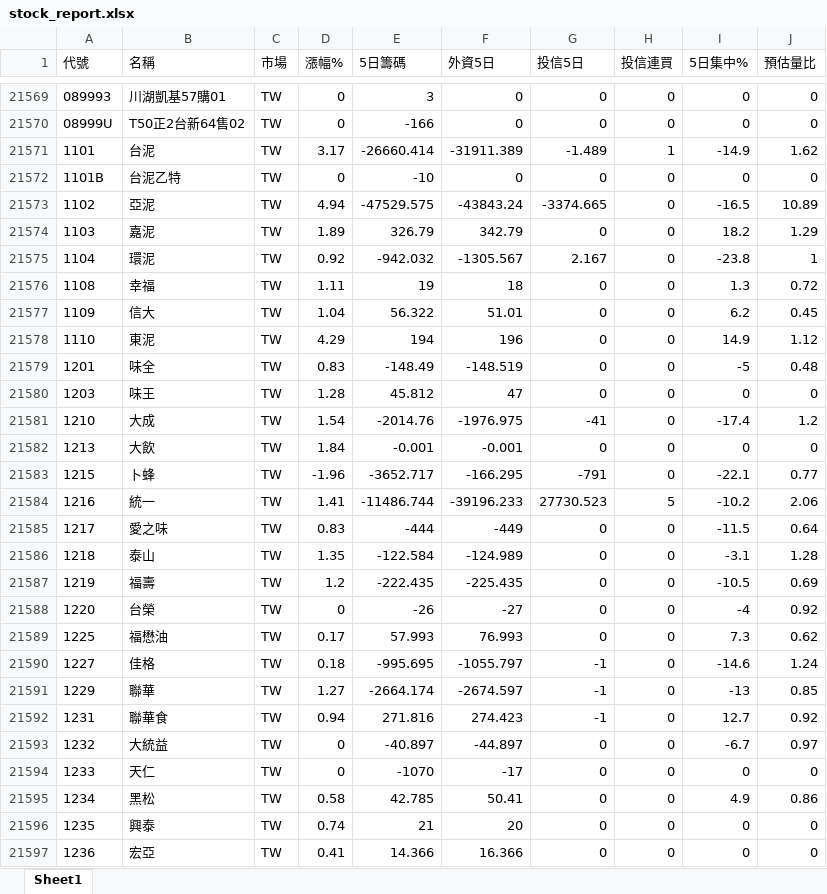
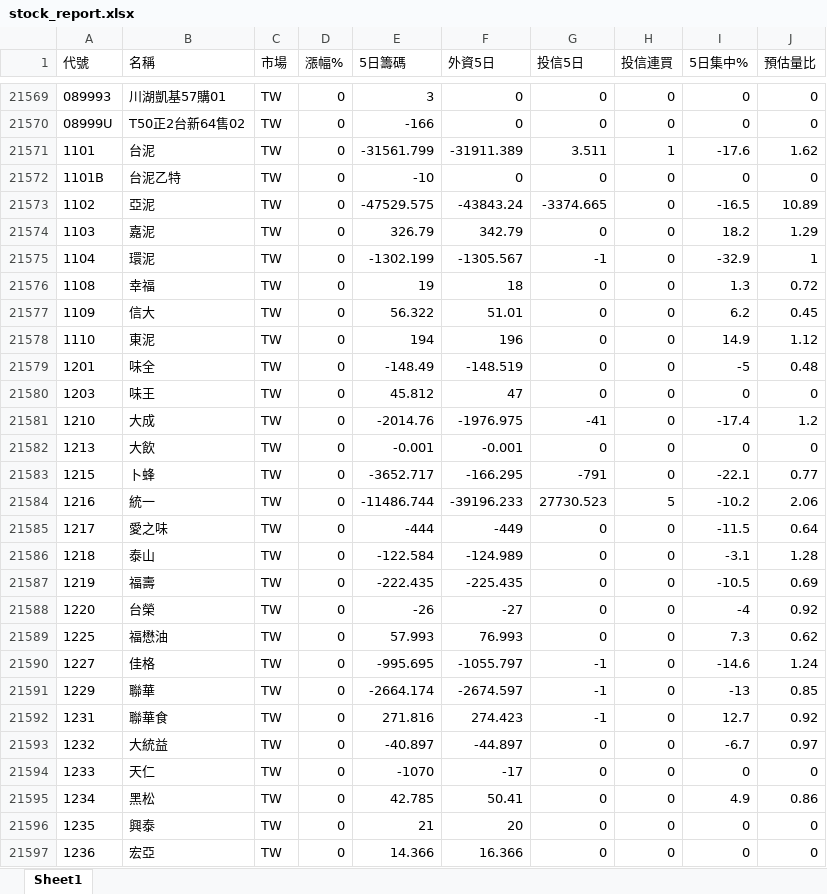
Before and after one commit to Chris701117/tw-institutional-stocker, an Excel workbook: docs/data/stock_report.xlsx, sheet Sheet1, drawn as a sheet; only a part is shown, gaps mark what is left out; values as stored, in another font and other column widths than the file's, no borders; the diff covers the shown part only; the diff names each change by its address in the sheet, - before the commit and + after, or states it on an @@ line.

```diff
--- a/docs/data/stock_report.xlsx (sheet Sheet1)
+++ b/docs/data/stock_report.xlsx (sheet Sheet1)
-D21571 (漲幅%): 3.17
+D21571 (漲幅%): 0
-E21571 (5日籌碼): -26660.414
+E21571 (5日籌碼): -31561.799
-G21571 (投信5日): -1.489
+G21571 (投信5日): 3.511
-I21571 (5日集中%): -14.9
+I21571 (5日集中%): -17.6
-D21573 (漲幅%): 4.94
+D21573 (漲幅%): 0
-D21574 (漲幅%): 1.89
+D21574 (漲幅%): 0
-D21575 (漲幅%): 0.92
+D21575 (漲幅%): 0
-E21575 (5日籌碼): -942.032
+E21575 (5日籌碼): -1302.199
-G21575 (投信5日): 2.167
+G21575 (投信5日): -1
-I21575 (5日集中%): -23.8
+I21575 (5日集中%): -32.9
-D21576 (漲幅%): 1.11
+D21576 (漲幅%): 0
-D21577 (漲幅%): 1.04
+D21577 (漲幅%): 0
-D21578 (漲幅%): 4.29
+D21578 (漲幅%): 0
-D21579 (漲幅%): 0.83
+D21579 (漲幅%): 0
-D21580 (漲幅%): 1.28
+D21580 (漲幅%): 0
-D21581 (漲幅%): 1.54
+D21581 (漲幅%): 0
-D21582 (漲幅%): 1.84
+D21582 (漲幅%): 0
-D21583 (漲幅%): -1.96
+D21583 (漲幅%): 0
-D21584 (漲幅%): 1.41
+D21584 (漲幅%): 0
-D21585 (漲幅%): 0.83
+D21585 (漲幅%): 0
-D21586 (漲幅%): 1.35
+D21586 (漲幅%): 0
-D21587 (漲幅%): 1.2
+D21587 (漲幅%): 0
-D21589 (漲幅%): 0.17
+D21589 (漲幅%): 0
-D21590 (漲幅%): 0.18
+D21590 (漲幅%): 0
-D21591 (漲幅%): 1.27
+D21591 (漲幅%): 0
-D21592 (漲幅%): 0.94
+D21592 (漲幅%): 0
-D21595 (漲幅%): 0.58
+D21595 (漲幅%): 0
-D21596 (漲幅%): 0.74
+D21596 (漲幅%): 0
-D21597 (漲幅%): 0.41
+D21597 (漲幅%): 0
```
Also changed, not shown: 1787 edited cells elsewhere in this sheet, 2 other files.
